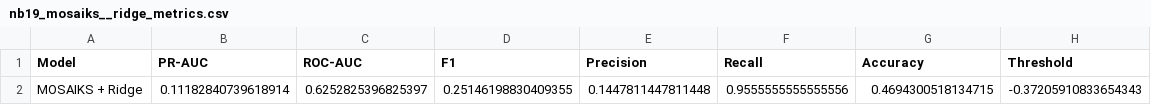
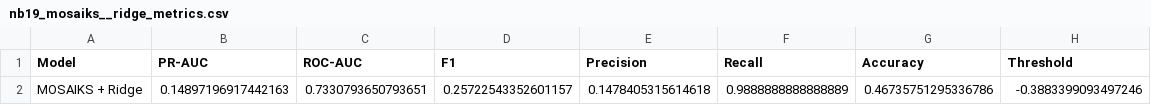
Before and after one commit to tatyana21111/satellite-internet-prediction-ML, a CSV file: outputs/results/nb19_mosaiks__ridge_metrics.csv, drawn as a sheet; removed rows and columns are numbered as before the commit, all else as after; the diff names each change by its address in the sheet, - before the commit and + after, or states it on an @@ line.

```diff
--- a/outputs/results/nb19_mosaiks__ridge_metrics.csv
+++ b/outputs/results/nb19_mosaiks__ridge_metrics.csv
-row 2: MOSAIKS + Ridge | 0.11182840739618914 | 0.6252825396825397 | 0.25146198830409355 | 0.1447811447811448 | 0.9555555555555556 | 0.4694300518134715 | -0.37205910833654343
+row 2: MOSAIKS + Ridge | 0.14897196917442163 | 0.7330793650793651 | 0.25722543352601157 | 0.1478405315614618 | 0.9888888888888889 | 0.46735751295336786 | -0.3883399093497246
```
Also changed, not shown: outputs/results/nb19_combined_binary_comparison.csv, outputs/results/nb19_prithvi300m_linear_metrics.csv, 19 other files.
